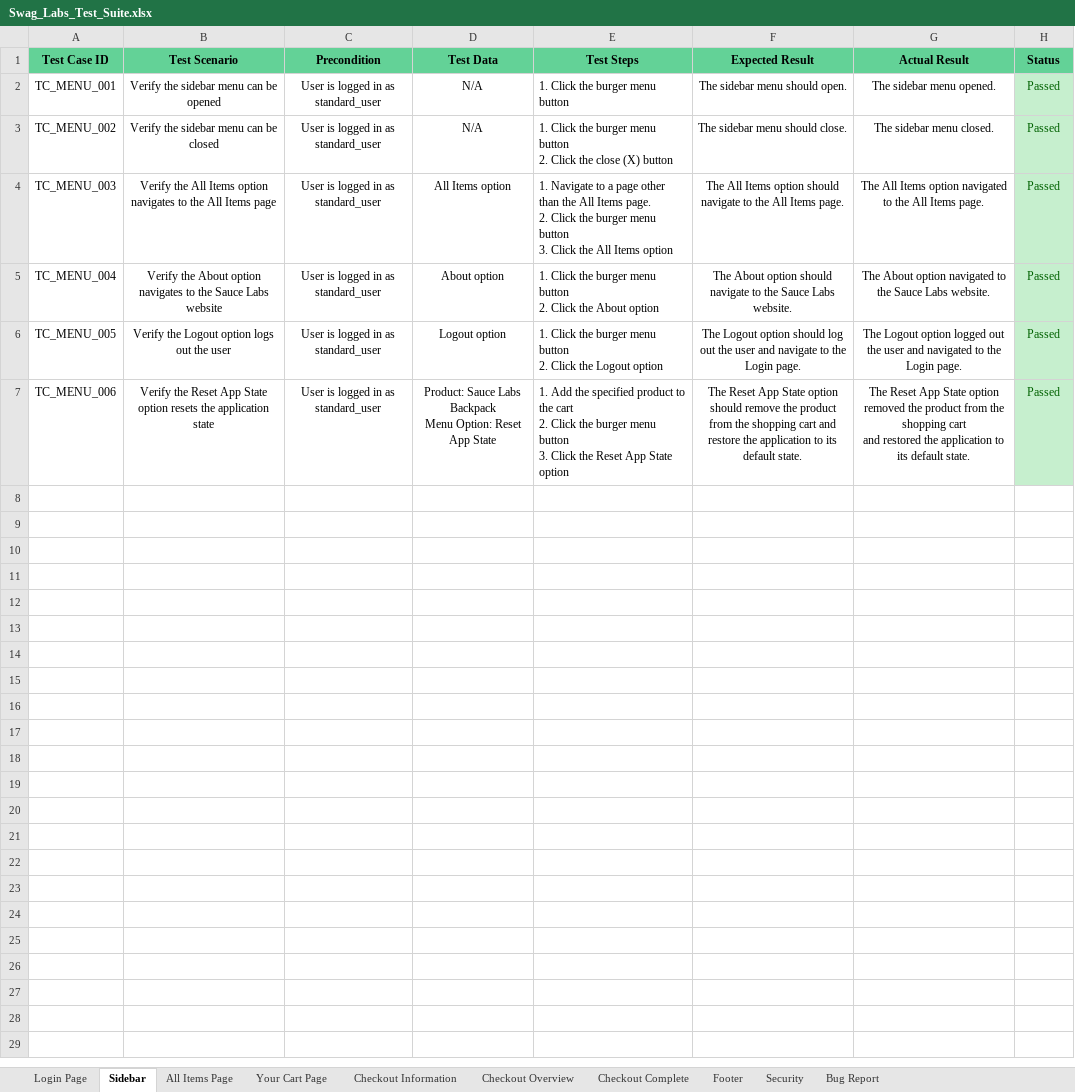
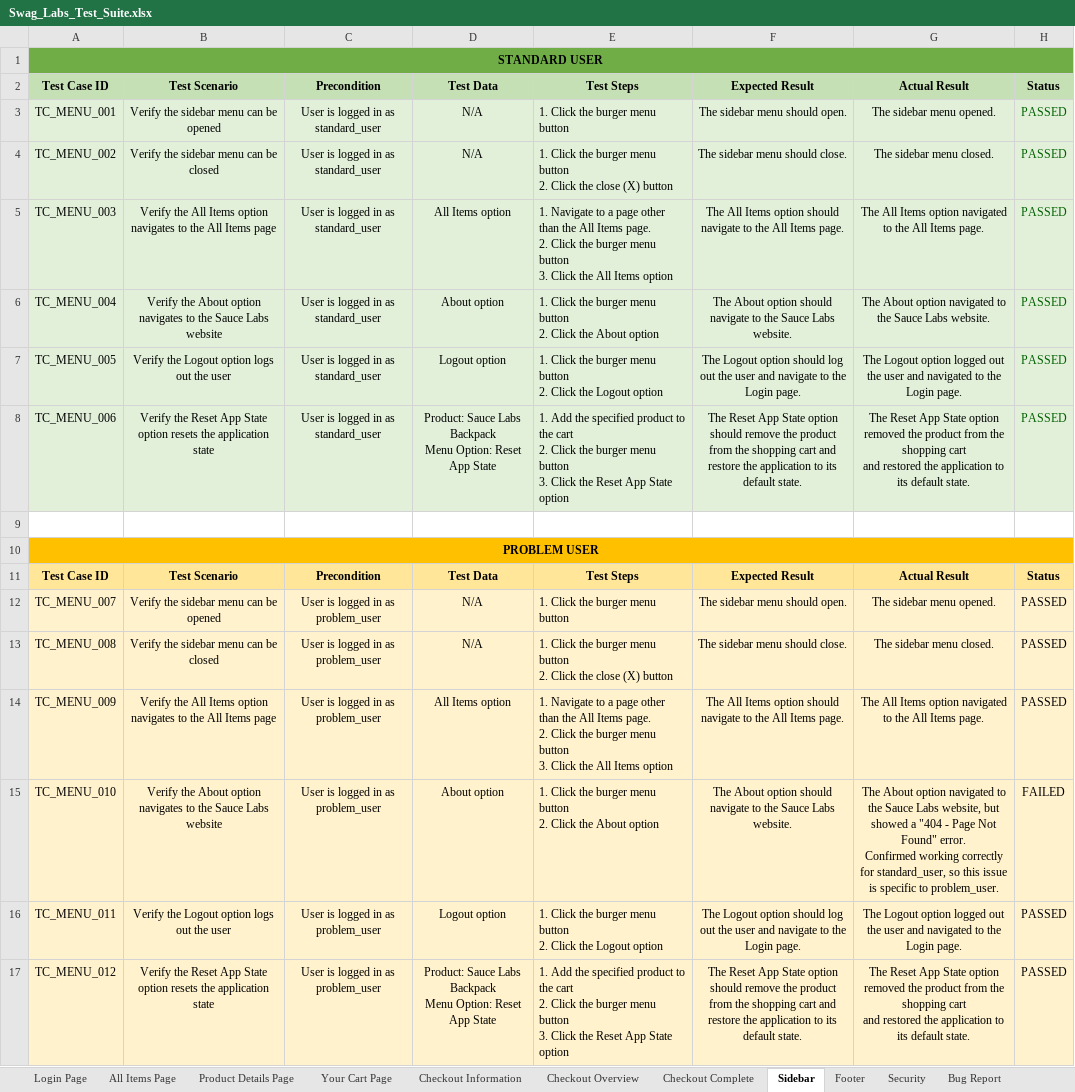
Before and after one commit to iammesina012/swag-labs-test-suite, an Excel workbook: Swag_Labs_Test_Suite.xlsx, sheet Sidebar, drawn as a sheet; values as stored, in another font and other column widths than the file's, no borders; conditional formats not drawn; addresses are those after the commit; ↵ is a line break in a cell; the diff names each change by its address in the sheet, - before the commit and + after, or states it on an @@ line.

Commit message:
Update QA test suite and bug reports

```diff
--- a/Swag_Labs_Test_Suite.xlsx (sheet Sidebar)
+++ b/Swag_Labs_Test_Suite.xlsx (sheet Sidebar)
+sheet tab: Product Details Page
@@ sheet tab order changed: Login Page | All Items Page | Product Details Page | Your Cart Page | Checkout Information | Checkout Overview | Checkout Complete | Sidebar | Footer | Security | Bug Report @@
+row 1: STANDARD USER
-A2:H2 fill: #63D297
+A2:H2 fill: #C5E0B4
-A3:G8 fill: none
+A3:G8 fill: #E2F0D9
-H3:H8: Passed
+H3:H8: PASSED
-H3:H8 fill: #C6EFCE
+H3:H8 fill: #E2F0D9
+row 9: (empty)
+row 10: PROBLEM USER
+row 11: Test Case ID | Test Scenario | Precondition | Test Data | Test Steps | Expected Result | Actual Result | Status
+row 12: TC_MENU_007 | Verify the sidebar menu can be opened | User is logged in as problem_user | N/A | 1. Click the burger menu button | The sidebar menu should open. | The sidebar menu opened. | PASSED
+row 13: TC_MENU_008 | Verify the sidebar menu can be closed | User is logged in as problem_user | N/A | 1. Click the burger menu button ↵ 2. Click the close (X) button | The sidebar menu should close. | The sidebar menu closed. | PASSED
+row 14: TC_MENU_009 | Verify the All Items option navigates to the All Items page | User is logged in as problem_user | All Items option | 1. Navigate to a page other than the All Items page. ↵ 2. Click the burger menu button ↵ 3. Click the All Items option | The All Items option should navigate to the All Items page. | The All Items option navigated to the All Items page. | PASSED
+row 15: TC_MENU_010 | Verify the About option navigates to the Sauce Labs website | User is logged in as problem_user | About option | 1. Click the burger menu button ↵ 2. Click the About option | The About option should navigate to the Sauce Labs website. | The About option navigated to the Sauce Labs website, but showed a "404 - Page Not Found" error. ↵ Confirmed working correctly for standard_user, so this issue is specific to problem_user. | FAILED
+row 16: TC_MENU_011 | Verify the Logout option logs out the user | User is logged in as problem_user | Logout option | 1. Click the burger menu button ↵ 2. Click the Logout option | The Logout option should log out the user and navigate to the Login page. | The Logout option logged out the user and navigated to the Login page. | PASSED
+row 17: TC_MENU_012 | Verify the Reset App State option resets the application state | User is logged in as problem_user | Product: Sauce Labs Backpack ↵ Menu Option: Reset App State | 1. Add the specified product to the cart ↵ 2. Click the burger menu button ↵ 3. Click the Reset App State option | The Reset App State option should remove the product from the shopping cart and restore the application to its default state. | The Reset App State option removed the product from the shopping cart ↵ and restored the application to its default state. | PASSED
```
Also changed, not shown: sheet All Items Page, sheet Your Cart Page, sheet Checkout Information, sheet Bug Report, sheet Login Page, sheet Footer, 3 more sheets.
